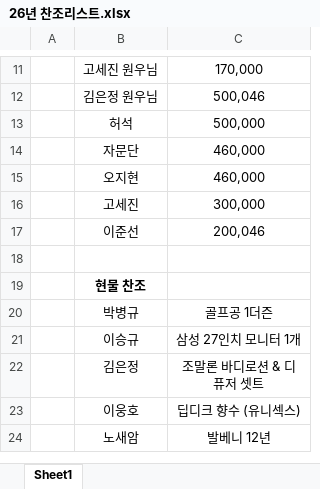
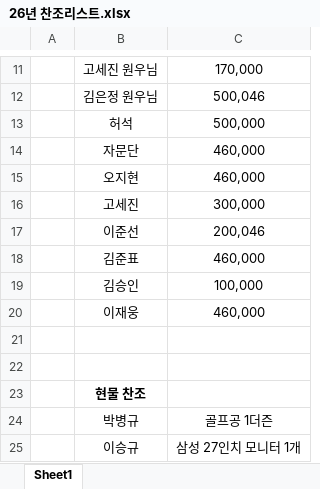
Before and after one commit to jyj2024-ctrl/imba46-newsletter, an Excel workbook: 26년 찬조리스트.xlsx, sheet Sheet1, drawn as a sheet; only a part is shown, gaps mark what is left out; the shorter side is filled out with more unchanged rows; values as stored, in another font and other column widths than the file's, no borders; the diff names each change by its address in the sheet, - before the commit and + after, or states it on an @@ line.

```diff
--- a/26년 찬조리스트.xlsx (sheet Sheet1)
+++ b/26년 찬조리스트.xlsx (sheet Sheet1)
+row 18:  | 김준표 | 460,000
+row 19:  | 김승인 | 100,000
+row 20:  | 이재웅 | 460,000
+row 21: (empty)
```
Also changed, not shown: 19 other files.
